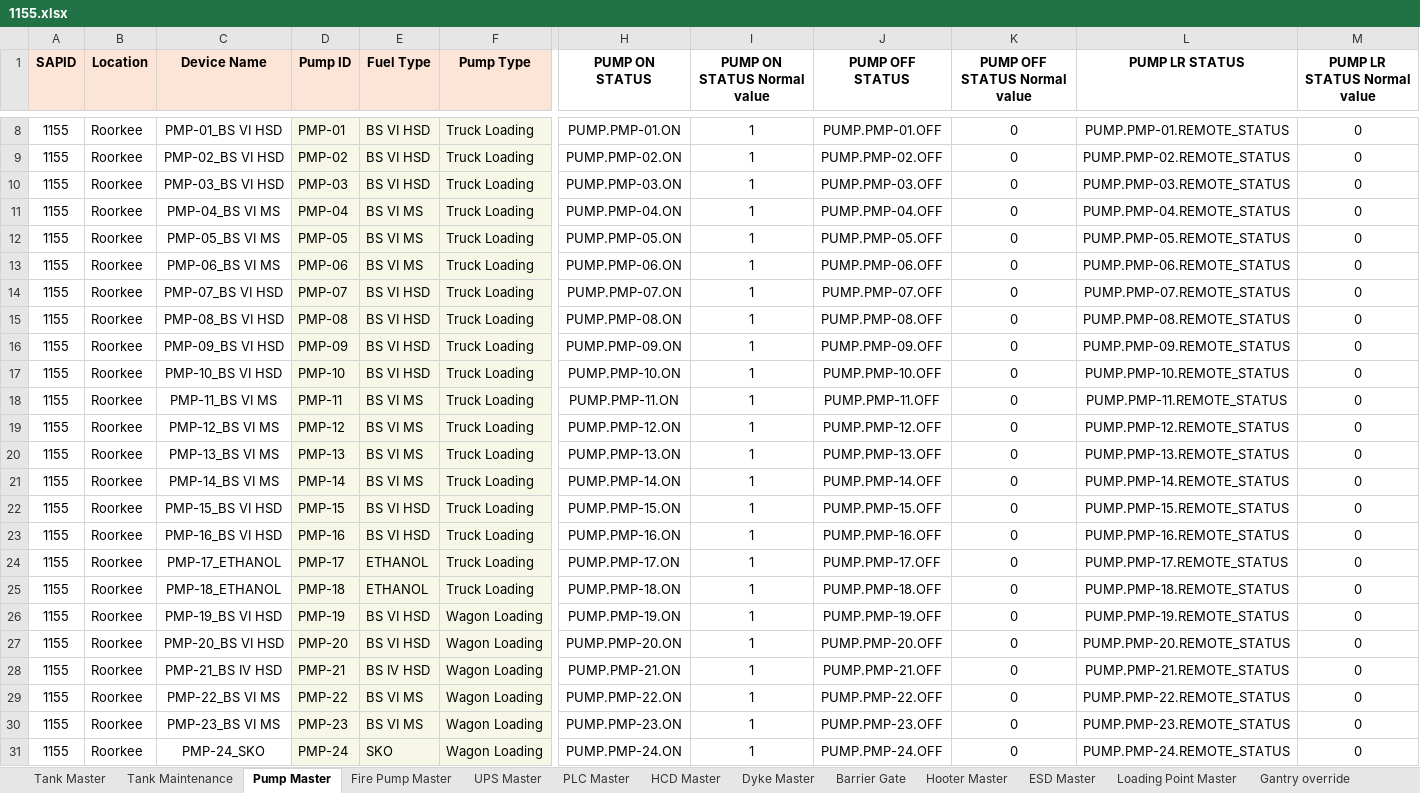
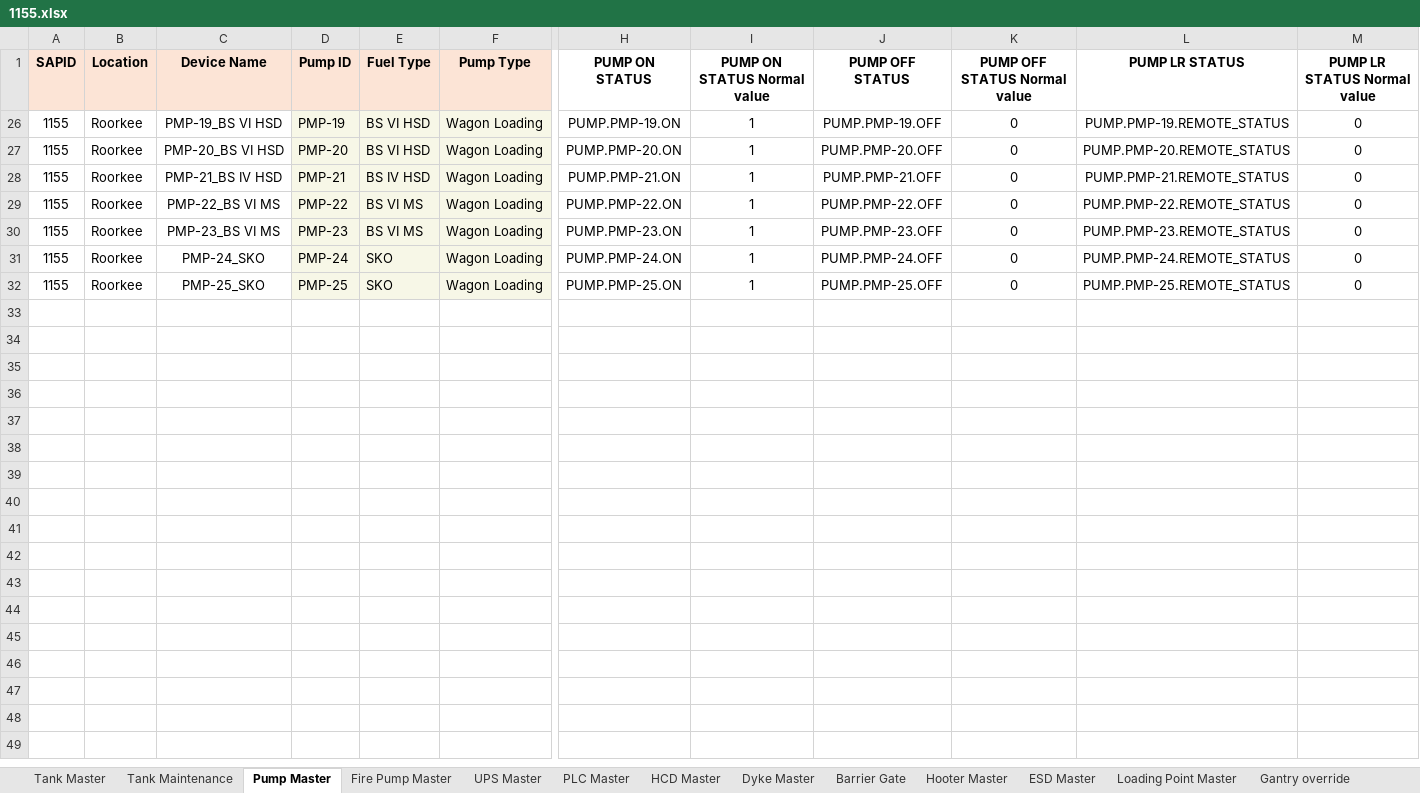
Before and after one commit to vatsav466/HPCL-Backend, an Excel workbook: things_board/device_data/1155.xlsx, sheet Pump Master, drawn as a sheet; only a part is shown, gaps mark what is left out; the shorter side is filled out with more unchanged rows; values as stored, in another font and other column widths than the file's, no borders; charts and pictures not drawn; rows hold the shown columns only; the diff covers the shown part only; the diff names each change by its address in the sheet, - before the commit and + after, or states it on an @@ line.

```diff
--- a/things_board/device_data/1155.xlsx (sheet Pump Master)
+++ b/things_board/device_data/1155.xlsx (sheet Pump Master)
@@ row 8 hidden: 1155 | Roorkee | PMP-01_BS VI HSD | PMP-01 | BS VI HSD | Truck Loading | PUMP.PMP-01.ON | 1 | PUMP.PMP-01.OFF | 0 | PUMP.PMP-01.REMOTE_STATUS | 0 @@
@@ row 9 hidden: 1155 | Roorkee | PMP-02_BS VI HSD | PMP-02 | BS VI HSD | Truck Loading | PUMP.PMP-02.ON | 1 | PUMP.PMP-02.OFF | 0 | PUMP.PMP-02.REMOTE_STATUS | 0 @@
@@ row 10 hidden: 1155 | Roorkee | PMP-03_BS VI HSD | PMP-03 | BS VI HSD | Truck Loading | PUMP.PMP-03.ON | 1 | PUMP.PMP-03.OFF | 0 | PUMP.PMP-03.REMOTE_STATUS | 0 @@
@@ row 11 hidden: 1155 | Roorkee | PMP-04_BS VI MS | PMP-04 | BS VI MS | Truck Loading | PUMP.PMP-04.ON | 1 | PUMP.PMP-04.OFF | 0 | PUMP.PMP-04.REMOTE_STATUS | 0 @@
@@ row 12 hidden: 1155 | Roorkee | PMP-05_BS VI MS | PMP-05 | BS VI MS | Truck Loading | PUMP.PMP-05.ON | 1 | PUMP.PMP-05.OFF | 0 | PUMP.PMP-05.REMOTE_STATUS | 0 @@
@@ row 13 hidden: 1155 | Roorkee | PMP-06_BS VI MS | PMP-06 | BS VI MS | Truck Loading | PUMP.PMP-06.ON | 1 | PUMP.PMP-06.OFF | 0 | PUMP.PMP-06.REMOTE_STATUS | 0 @@
@@ row 14 hidden: 1155 | Roorkee | PMP-07_BS VI HSD | PMP-07 | BS VI HSD | Truck Loading | PUMP.PMP-07.ON | 1 | PUMP.PMP-07.OFF | 0 | PUMP.PMP-07.REMOTE_STATUS | 0 @@
@@ row 15 hidden: 1155 | Roorkee | PMP-08_BS VI HSD | PMP-08 | BS VI HSD | Truck Loading | PUMP.PMP-08.ON | 1 | PUMP.PMP-08.OFF | 0 | PUMP.PMP-08.REMOTE_STATUS | 0 @@
@@ row 16 hidden: 1155 | Roorkee | PMP-09_BS VI HSD | PMP-09 | BS VI HSD | Truck Loading | PUMP.PMP-09.ON | 1 | PUMP.PMP-09.OFF | 0 | PUMP.PMP-09.REMOTE_STATUS | 0 @@
@@ row 17 hidden: 1155 | Roorkee | PMP-10_BS VI HSD | PMP-10 | BS VI HSD | Truck Loading | PUMP.PMP-10.ON | 1 | PUMP.PMP-10.OFF | 0 | PUMP.PMP-10.REMOTE_STATUS | 0 @@
@@ row 18 hidden: 1155 | Roorkee | PMP-11_BS VI MS | PMP-11 | BS VI MS | Truck Loading | PUMP.PMP-11.ON | 1 | PUMP.PMP-11.OFF | 0 | PUMP.PMP-11.REMOTE_STATUS | 0 @@
@@ row 19 hidden: 1155 | Roorkee | PMP-12_BS VI MS | PMP-12 | BS VI MS | Truck Loading | PUMP.PMP-12.ON | 1 | PUMP.PMP-12.OFF | 0 | PUMP.PMP-12.REMOTE_STATUS | 0 @@
@@ row 20 hidden: 1155 | Roorkee | PMP-13_BS VI MS | PMP-13 | BS VI MS | Truck Loading | PUMP.PMP-13.ON | 1 | PUMP.PMP-13.OFF | 0 | PUMP.PMP-13.REMOTE_STATUS | 0 @@
@@ row 21 hidden: 1155 | Roorkee | PMP-14_BS VI MS | PMP-14 | BS VI MS | Truck Loading | PUMP.PMP-14.ON | 1 | PUMP.PMP-14.OFF | 0 | PUMP.PMP-14.REMOTE_STATUS | 0 @@
@@ row 22 hidden: 1155 | Roorkee | PMP-15_BS VI HSD | PMP-15 | BS VI HSD | Truck Loading | PUMP.PMP-15.ON | 1 | PUMP.PMP-15.OFF | 0 | PUMP.PMP-15.REMOTE_STATUS | 0 @@
@@ row 23 hidden: 1155 | Roorkee | PMP-16_BS VI HSD | PMP-16 | BS VI HSD | Truck Loading | PUMP.PMP-16.ON | 1 | PUMP.PMP-16.OFF | 0 | PUMP.PMP-16.REMOTE_STATUS | 0 @@
@@ row 24 hidden: 1155 | Roorkee | PMP-17_ETHANOL | PMP-17 | ETHANOL | Truck Loading | PUMP.PMP-17.ON | 1 | PUMP.PMP-17.OFF | 0 | PUMP.PMP-17.REMOTE_STATUS | 0 @@
@@ row 25 hidden: 1155 | Roorkee | PMP-18_ETHANOL | PMP-18 | ETHANOL | Truck Loading | PUMP.PMP-18.ON | 1 | PUMP.PMP-18.OFF | 0 | PUMP.PMP-18.REMOTE_STATUS | 0 @@
```
Also changed, not shown: 15 hidden or unhidden rows elsewhere in this sheet, things_board/device_data/1128.xlsx, things_board/device_data/1216.xlsx, 7 other files.
